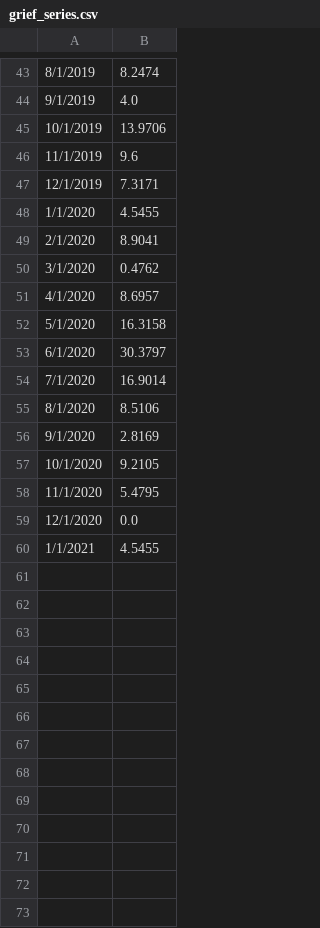
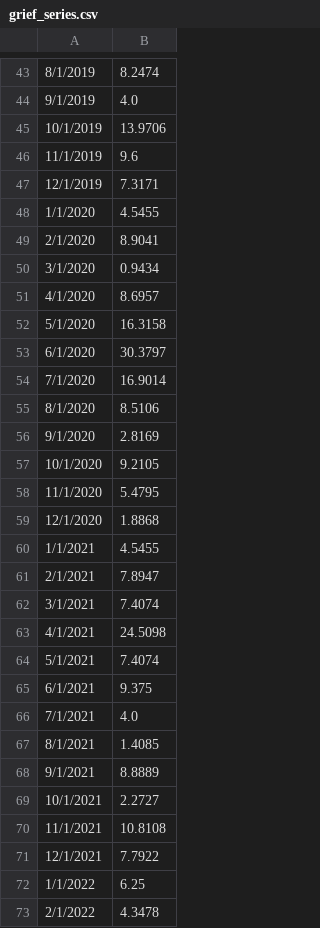
Before and after one commit to elibtronic/lis_grievances, a CSV file: html/grief_series.csv, drawn as a sheet; only a part is shown, gaps mark what is left out.

```diff
--- a/html/grief_series.csv
+++ b/html/grief_series.csv
@@ -49,3 +49,3 @@
 2/1/2020,8.9041
-3/1/2020,0.4762
+3/1/2020,0.9434
 4/1/2020,8.6957
@@ -58,3 +58,16 @@
 11/1/2020,5.4795
-12/1/2020,0.0
+12/1/2020,1.8868
 1/1/2021,4.5455
+2/1/2021,7.8947
+3/1/2021,7.4074
+4/1/2021,24.5098
+5/1/2021,7.4074
+6/1/2021,9.375
+7/1/2021,4.0
+8/1/2021,1.4085
+9/1/2021,8.8889
+10/1/2021,2.2727
+11/1/2021,10.8108
+12/1/2021,7.7922
+1/1/2022,6.25
+2/1/2022,4.3478
```
Also changed, not shown: 3 other files.
